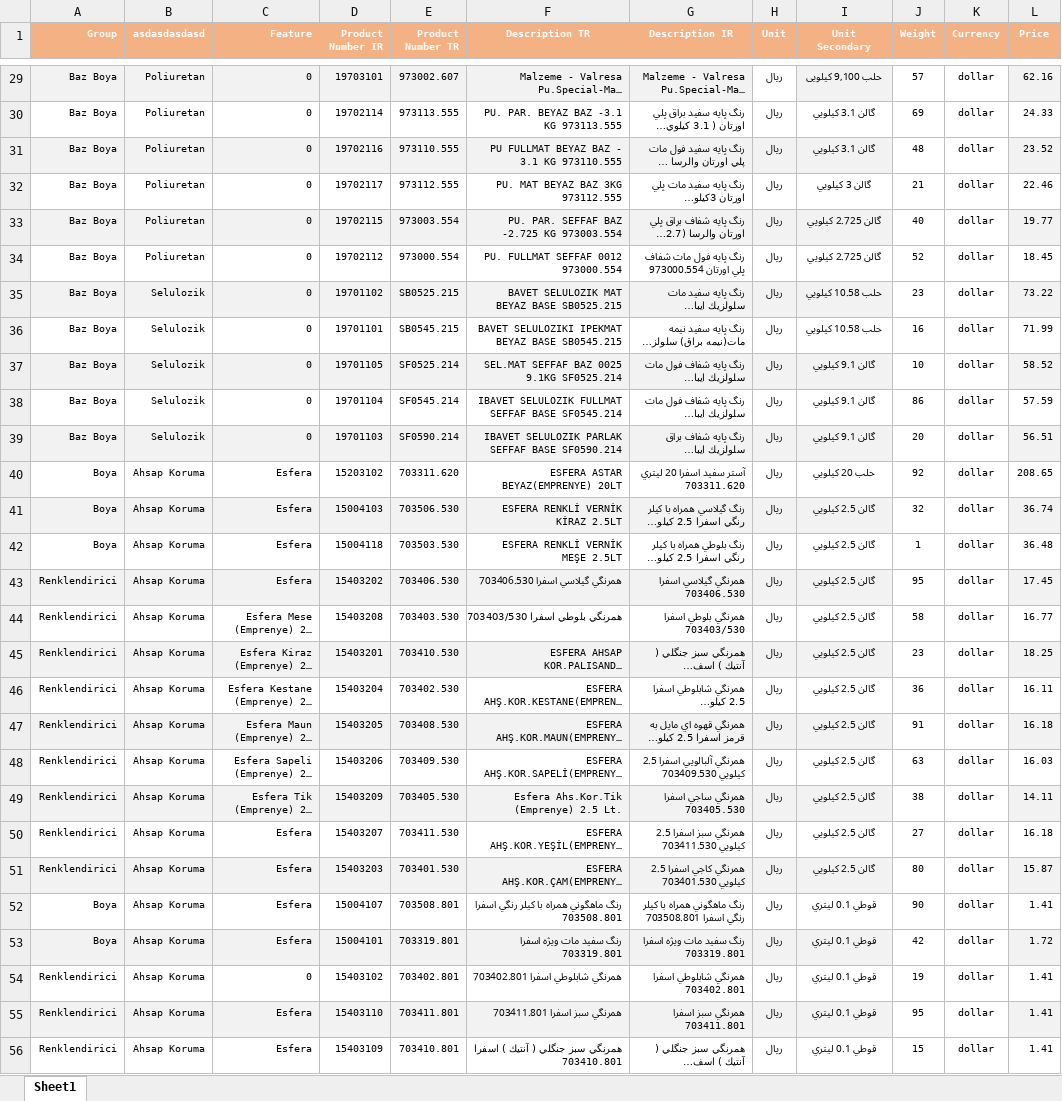
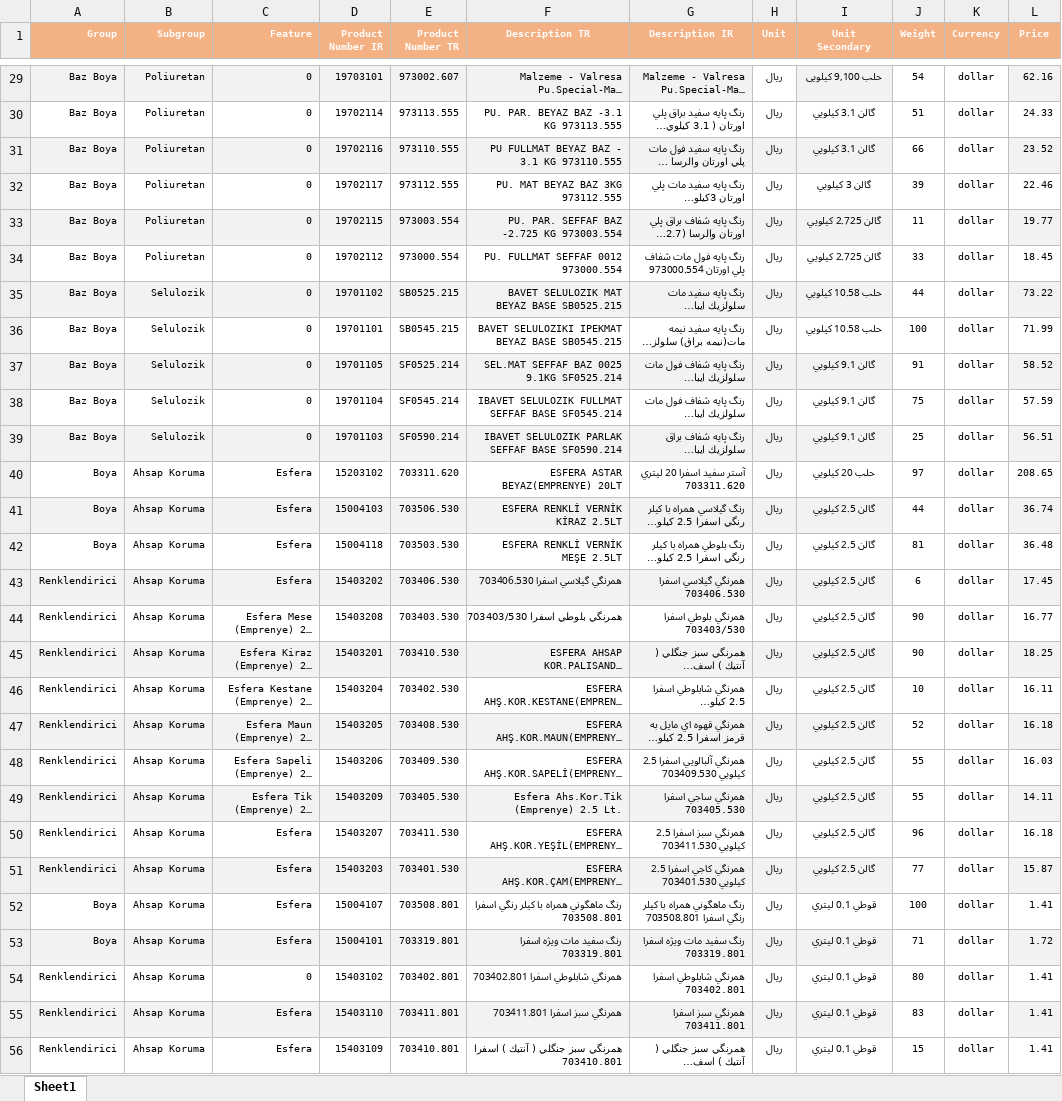
Before and after one commit to kozomer/stockfish_last, an Excel workbook: stockfish_last/products_data_sample.xlsx, sheet Sheet1, drawn as a sheet; only a part is shown, gaps mark what is left out; long unchanged cells end in …; values as stored, in another font and other column widths than the file's, no borders; the diff covers the shown part only; the diff names each change by its address in the sheet, - before the commit and + after, or states it on an @@ line.

```diff
--- a/stockfish_last/products_data_sample.xlsx (sheet Sheet1)
+++ b/stockfish_last/products_data_sample.xlsx (sheet Sheet1)
-B1: asdasdasdasd
+B1: Subgroup
-J29 (Weight): 57
+J29 (Weight): 54
-J30 (Weight): 69
+J30 (Weight): 51
-J31 (Weight): 48
+J31 (Weight): 66
-J32 (Weight): 21
+J32 (Weight): 39
-J33 (Weight): 40
+J33 (Weight): 11
-J34 (Weight): 52
+J34 (Weight): 33
-J35 (Weight): 23
+J35 (Weight): 44
-J36 (Weight): 16
+J36 (Weight): 100
-J37 (Weight): 10
+J37 (Weight): 91
-J38 (Weight): 86
+J38 (Weight): 75
-J39 (Weight): 20
+J39 (Weight): 25
-J40 (Weight): 92
+J40 (Weight): 97
-J41 (Weight): 32
+J41 (Weight): 44
-J42 (Weight): 1
+J42 (Weight): 81
-J43 (Weight): 95
+J43 (Weight): 6
-J44 (Weight): 58
+J44 (Weight): 90
-J45 (Weight): 23
+J45 (Weight): 90
-J46 (Weight): 36
+J46 (Weight): 10
-J47 (Weight): 91
+J47 (Weight): 52
-J48 (Weight): 63
+J48 (Weight): 55
-J49 (Weight): 38
+J49 (Weight): 55
-J50 (Weight): 27
+J50 (Weight): 96
-J51 (Weight): 80
+J51 (Weight): 77
-J52 (Weight): 90
+J52 (Weight): 100
-J53 (Weight): 42
+J53 (Weight): 71
-J54 (Weight): 19
+J54 (Weight): 80
-J55 (Weight): 95
+J55 (Weight): 83
```
Also changed, not shown: 3 added rows and 707 edited cells elsewhere in this sheet, stockfish_last/customers_data_sample.xlsx, stockfish_last/warehouse_data_sample.xlsx, 4 other files.
